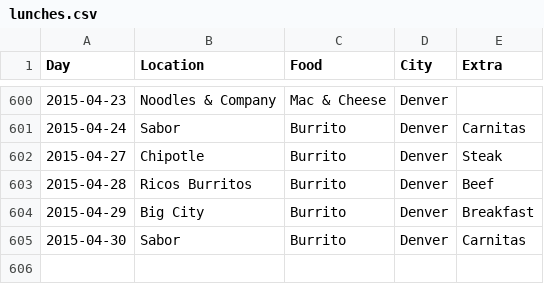
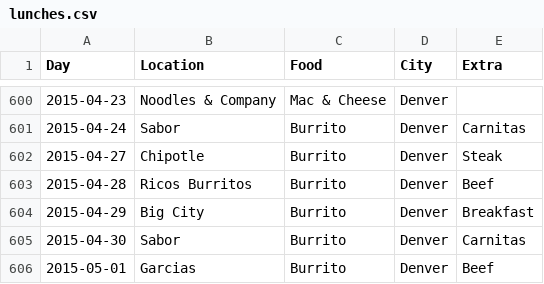
Before and after one commit to terrbearCodes/data, a CSV file: lunches.csv, drawn as a sheet; only a part is shown, gaps mark what is left out.

Commit message:
finishing off the perfect week

```diff
--- a/lunches.csv
+++ b/lunches.csv
@@ -605 +605,2 @@ Day,Location,Food,City,Extra
 2015-04-30,Sabor,Burrito,Denver,Carnitas
+2015-05-01,Garcias,Burrito,Denver,Beef
```
